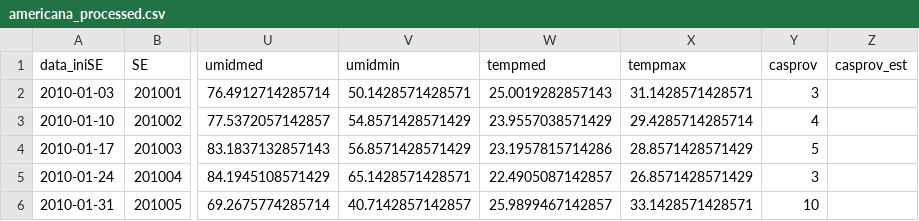
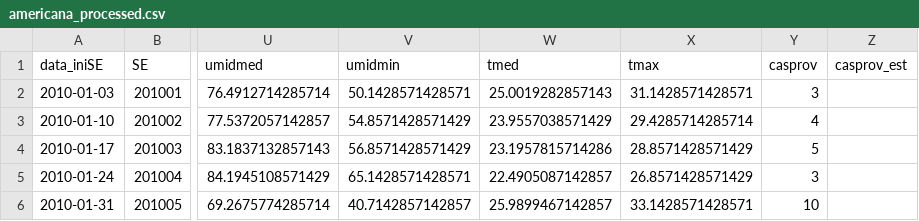
Before and after one commit to LucasFdotNet/dengue-insight, a CSV file: data/processed/americana_processed.csv, drawn as a sheet; only a part is shown, gaps mark what is left out; the diff names each change by its address in the sheet, - before the commit and + after, or states it on an @@ line.

```diff
--- a/data/processed/americana_processed.csv
+++ b/data/processed/americana_processed.csv
-W1: tempmed
+W1: tmed
-X1: tempmax
+X1: tmax
```
Also changed, not shown: data/processed/araras_processed.csv, data/processed/bauru_processed.csv, 17 other files.
